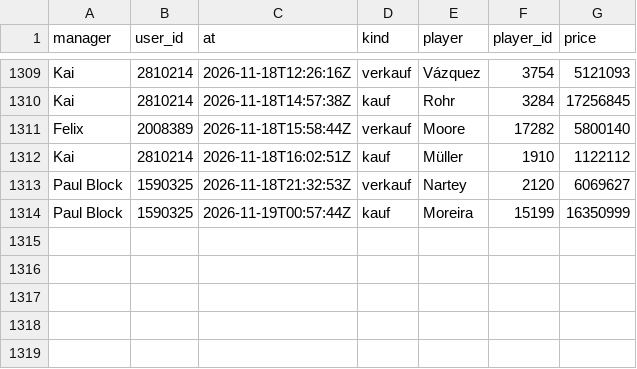
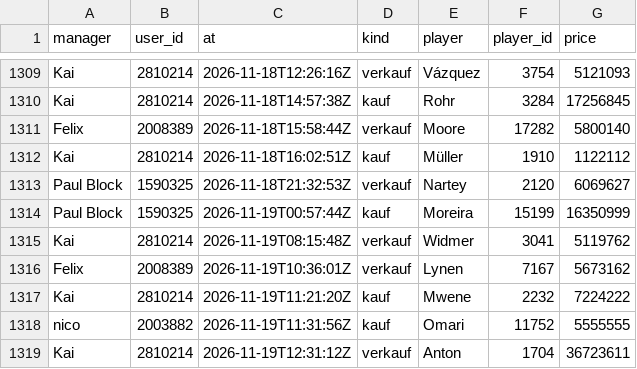
Before and after one commit to Klaudeai/feed-c95b9a6cf8, a CSV file: data/history_manager_transfers.csv, drawn as a sheet; only a part is shown, gaps mark what is left out; the diff names each change by its address in the sheet, - before the commit and + after, or states it on an @@ line.

Commit message:
update 2026-11-19T14:15:08.795349+00:00

```diff
--- a/data/history_manager_transfers.csv
+++ b/data/history_manager_transfers.csv
+row 1315: Kai | 2810214 | 2026-11-19T08:15:48Z | verkauf | Widmer | 3041 | 5119762
+row 1316: Felix | 2008389 | 2026-11-19T10:36:01Z | verkauf | Lynen | 7167 | 5673162
+row 1317: Kai | 2810214 | 2026-11-19T11:21:20Z | kauf | Mwene | 2232 | 7224222
+row 1318: nico | 2003882 | 2026-11-19T11:31:56Z | kauf | Omari | 11752 | 5555555
+row 1319: Kai | 2810214 | 2026-11-19T12:31:12Z | verkauf | Anton | 1704 | 36723611
```
